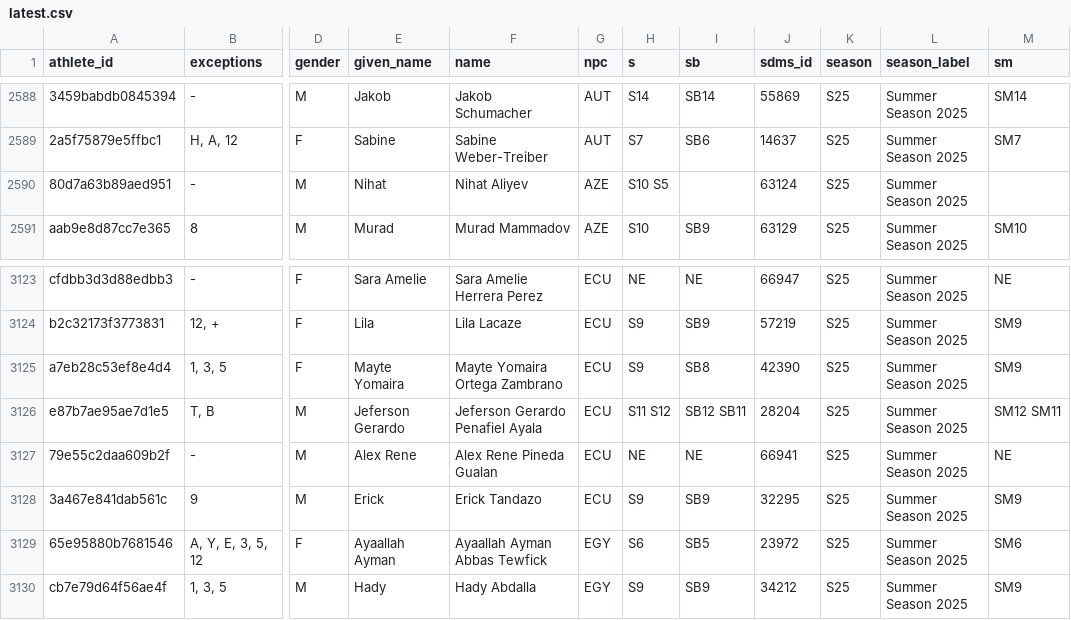
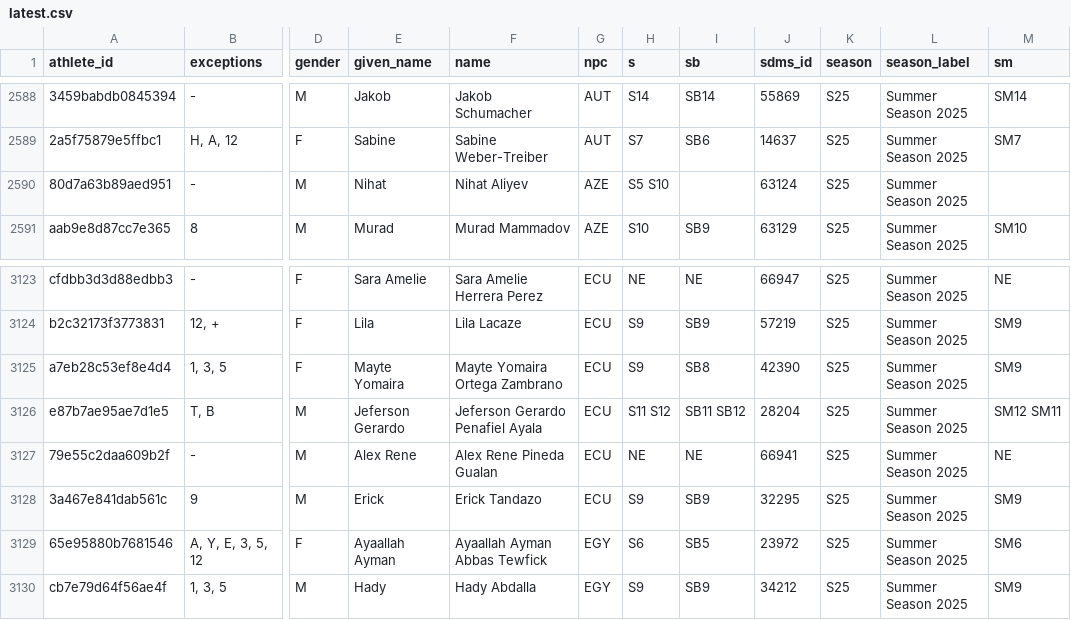
Before and after one commit to OpenWaterXT/1, a CSV file: data/latest.csv, drawn as a sheet; only a part is shown, gaps mark what is left out; the diff names each change by its address in the sheet, - before the commit and + after, or states it on an @@ line.

```diff
--- a/data/latest.csv
+++ b/data/latest.csv
-H2590 (s): S10 S5
+H2590 (s): S5 S10
-I3126 (sb): SB12 SB11
+I3126 (sb): SB11 SB12
```
Also changed, not shown: data/seasons/S25.csv, 3 other files.
